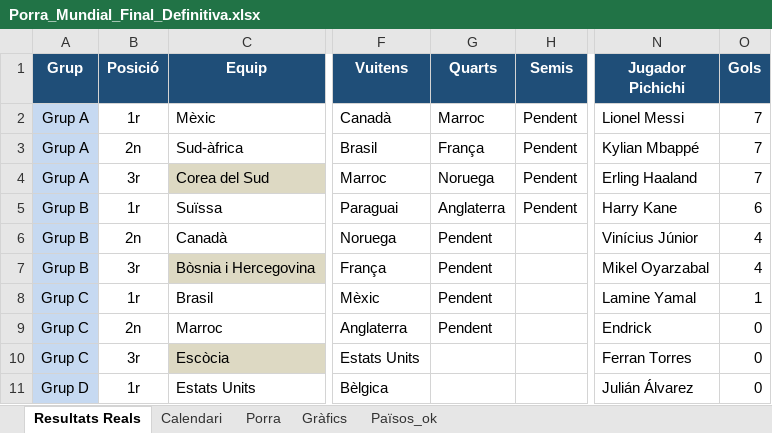
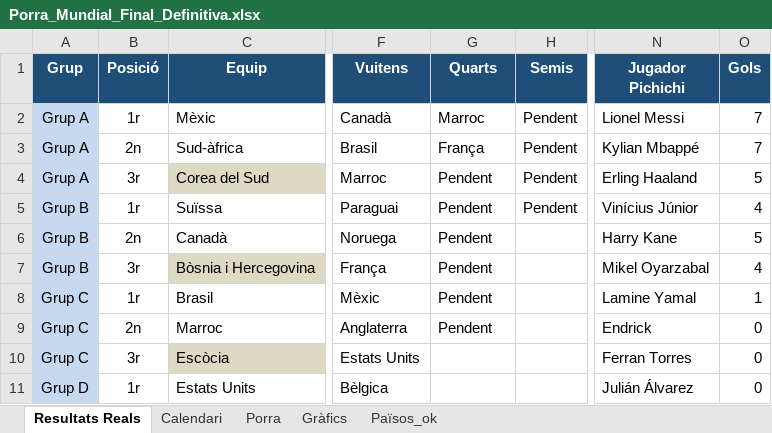
Before and after one commit to marcllopisraja-crypto/Porra_Mundial_2026_Constraula, an Excel workbook: Porra_Mundial_Final_Definitiva.xlsx, sheet Resultats Reals, drawn as a sheet; only a part is shown, gaps mark what is left out; values as stored, in another font and other column widths than the file's, no borders; the diff names each change by its address in the sheet, - before the commit and + after, or states it on an @@ line.

```diff
--- a/Porra_Mundial_Final_Definitiva.xlsx (sheet Resultats Reals)
+++ b/Porra_Mundial_Final_Definitiva.xlsx (sheet Resultats Reals)
-G4 (Quarts): Noruega
+G4 (Quarts): Pendent
-O4 (Gols): 7
+O4 (Gols): 5
-G5 (Quarts): Anglaterra
+G5 (Quarts): Pendent
-N5 (Jugador Pichichi): Harry Kane
+N5 (Jugador Pichichi): Vinícius Júnior
-O5 (Gols): 6
+O5 (Gols): 4
-N6 (Jugador Pichichi): Vinícius Júnior
+N6 (Jugador Pichichi): Harry Kane
-O6 (Gols): 4
+O6 (Gols): 5
```
Also changed, not shown: sheet Porra, sheet Calendari.
